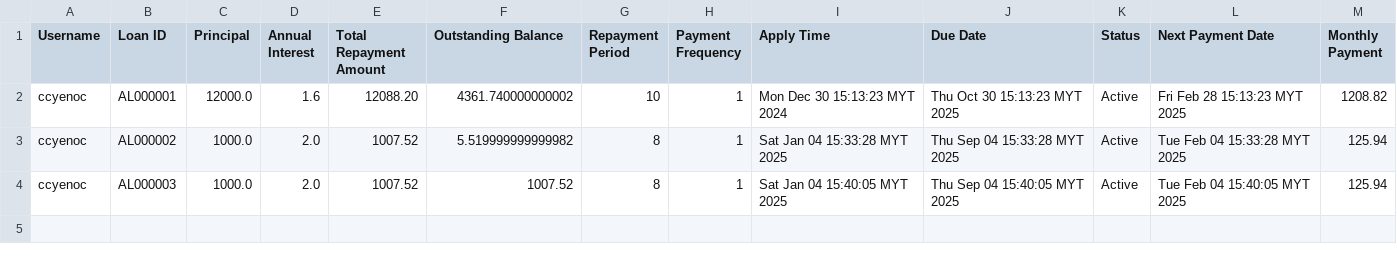
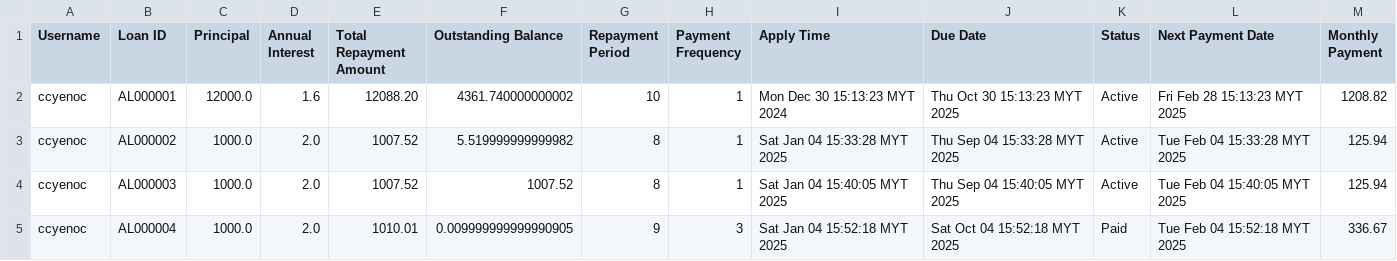
Before and after one commit to ccyenoc/InsideOut-LedgerSystem, a CSV file: src/creditloan-apply.csv, drawn as a sheet.

```diff
--- a/src/creditloan-apply.csv
+++ b/src/creditloan-apply.csv
@@ -4 +4,2 @@ ccyenoc,AL000002,1000.0,2.0,1007.52,5.519999999999982,8,1,Sat Jan 04 15:33:28 MY
 ccyenoc,AL000003,1000.0,2.0,1007.52,1007.52,8,1,Sat Jan 04 15:40:05 MYT 2025,Thu Sep 04 15:40:05 MYT 2025,Active,Tue Feb 04 15:40:05 MYT 2025,125.94
+ccyenoc,AL000004,1000.0,2.0,1010.01,0.009999999999990905,9,3,Sat Jan 04 15:52:18 MYT 2025,Sat Oct 04 15:52:18 MYT 2025,Paid,Tue Feb 04 15:52:18 MYT 2025,336.67
```
Also changed, not shown: src/creditloan-repay - Sheet1.csv, 1 other file.
